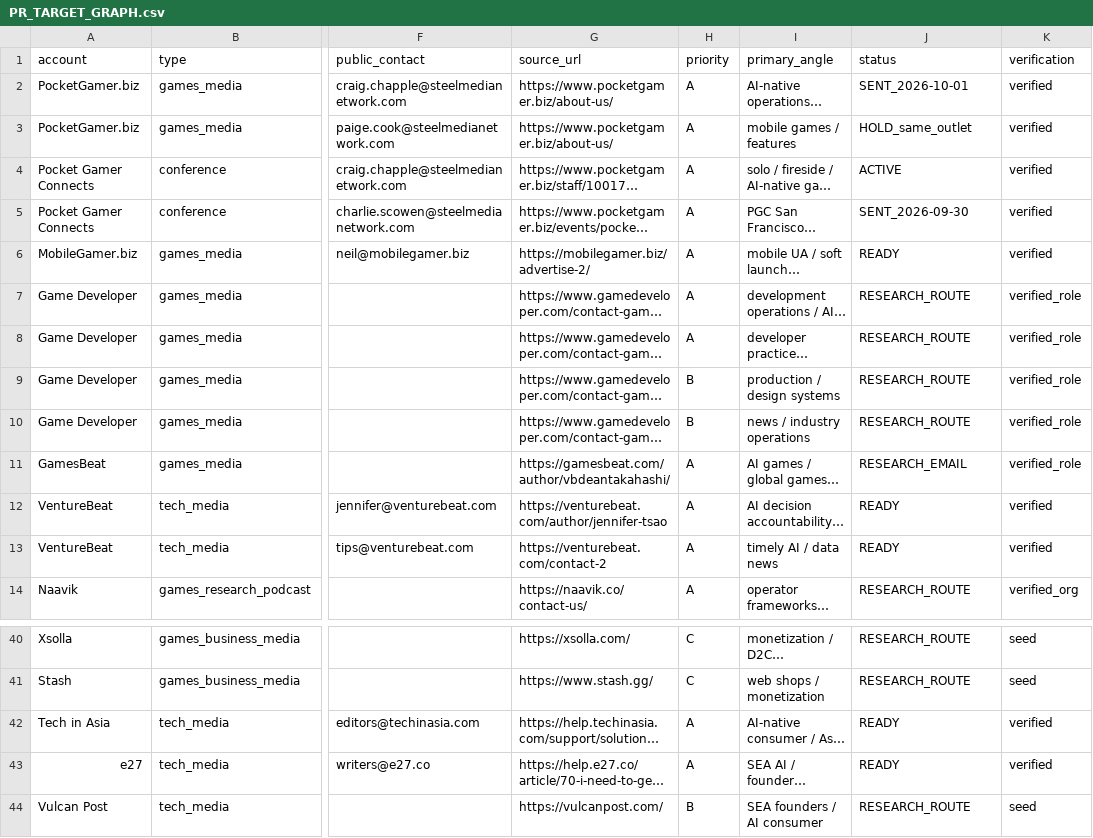
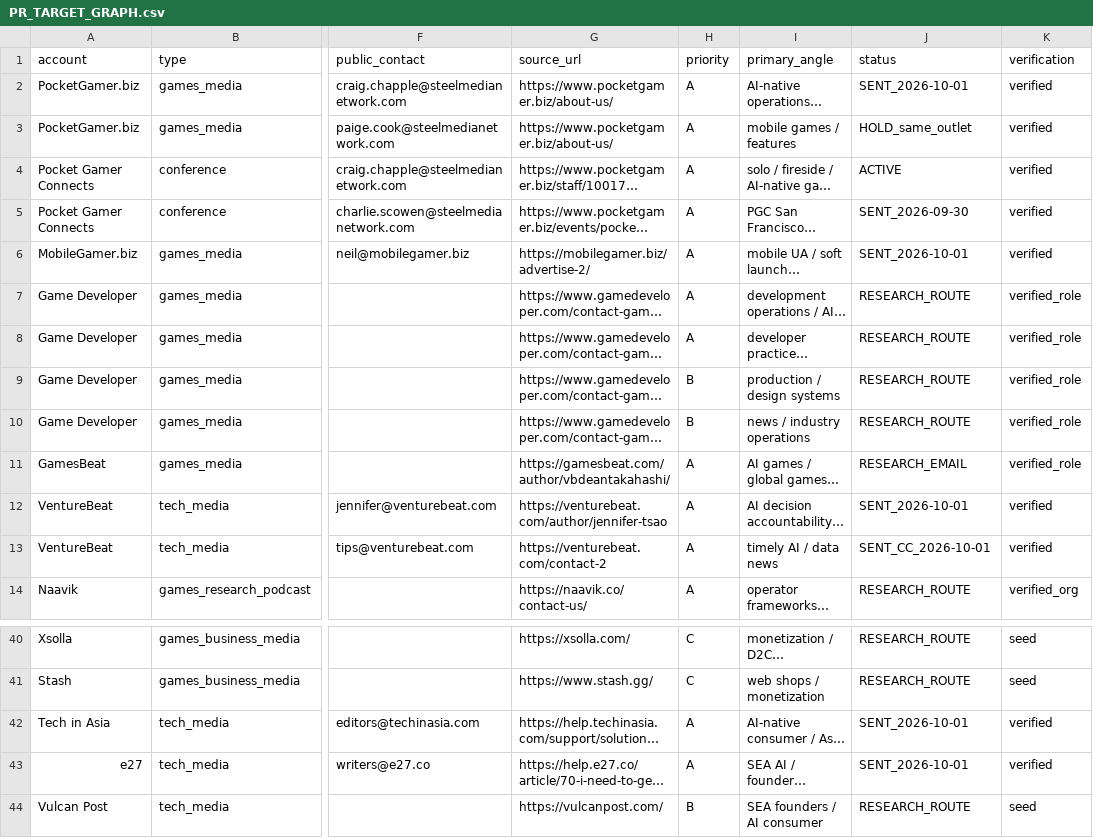
Before and after one commit to minyajing-rgb/ggc-global, a CSV file: pr/authority-engine/PR_TARGET_GRAPH.csv, drawn as a sheet; only a part is shown, gaps mark what is left out; long unchanged cells end in …; the diff names each change by its address in the sheet, - before the commit and + after, or states it on an @@ line.

Commit message:
data(pr): mark first outbound media batch as sent

```diff
--- a/pr/authority-engine/PR_TARGET_GRAPH.csv
+++ b/pr/authority-engine/PR_TARGET_GRAPH.csv
-J6 (status): READY
+J6 (status): SENT_2026-10-01
-J12 (status): READY
+J12 (status): SENT_2026-10-01
-J13 (status): READY
+J13 (status): SENT_CC_2026-10-01
-J42:J43 (status): READY
+J42:J43 (status): SENT_2026-10-01
```
